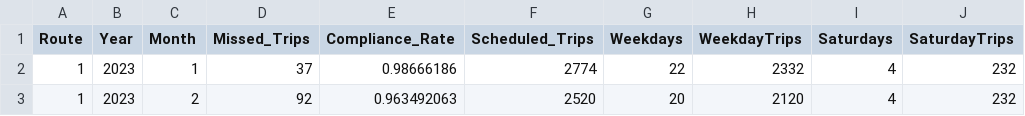
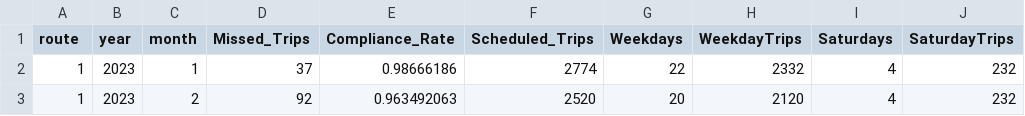
Before and after one commit to jstnyk/qcbp-eval, a CSV file: datasets/missed_trips_dataset.csv, drawn as a sheet; only a part is shown; the diff names each change by its address in the sheet, - before the commit and + after, or states it on an @@ line.

```diff
--- a/datasets/missed_trips_dataset.csv
+++ b/datasets/missed_trips_dataset.csv
-A1: Route
+A1: route
-B1: Year
+B1: year
-C1: Month
+C1: month
```
Also changed, not shown: datasets/ridership_dataset.csv, 1 other file.
